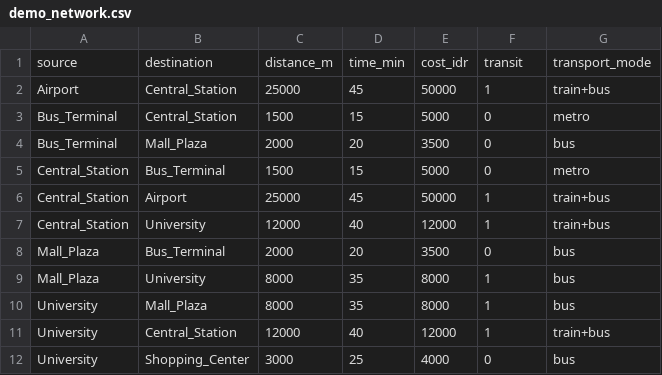
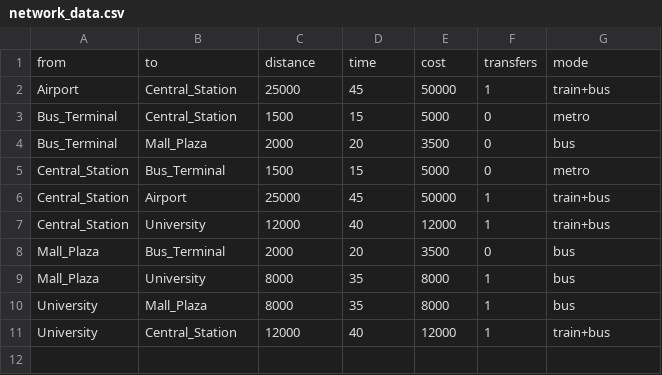
Before and after one commit to Alfaeran/Final-Project-Struktur_Data_dan_Pemrograman_Berorientasi_Objek-TransportationRouteRecommendation-05, a CSV file: network_data.csv (was demo_network.csv), drawn as a sheet; removed rows and columns are numbered as before the commit, all else as after; the diff names each change by its address in the sheet, - before the commit and + after, or states it on an @@ line.

```diff
--- a/demo_network.csv
+++ b/network_data.csv
-row 1: source | destination | distance_m | time_min | cost_idr | transit | transport_mode
+row 1: from | to | distance | time | cost | transfers | mode
-row 12: University | Shopping_Center | 3000 | 25 | 4000 | 0 | bus
```
Also changed, not shown: 43 other files.
